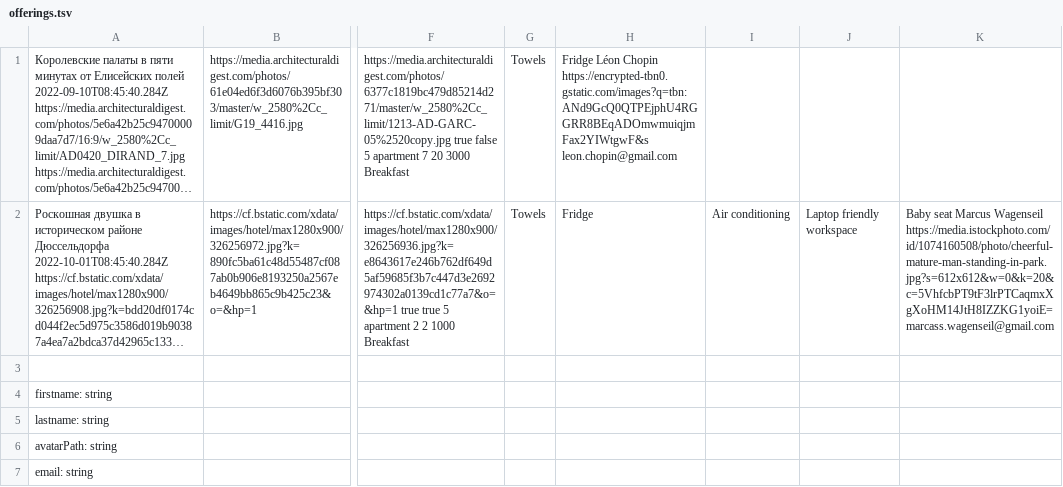
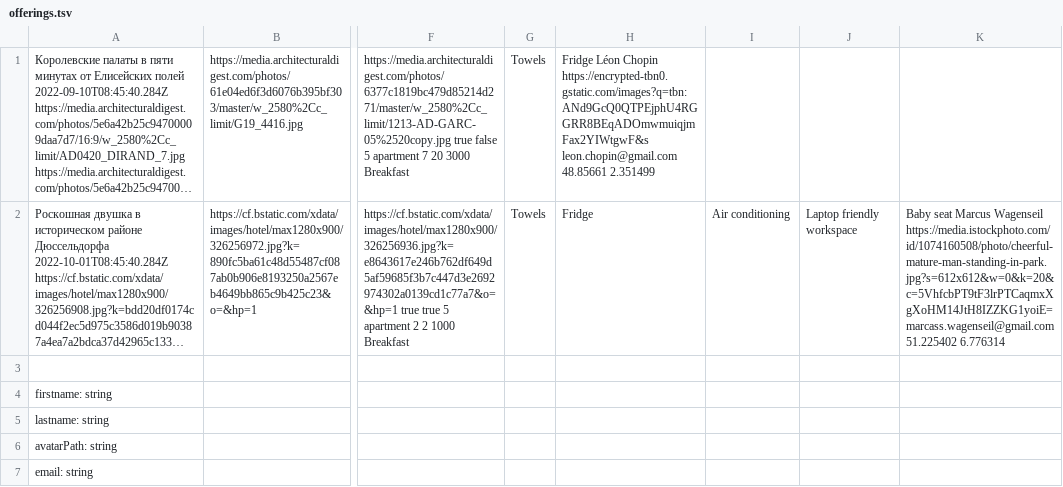
Before and after one commit to htmlacademy-nodejs-api/510001-six-cities-5, a TSV file: mocks/offerings.tsv, drawn as a sheet; only a part is shown, gaps mark what is left out; long unchanged cells end in …; the diff names each change by its address in the sheet, - before the commit and + after, or states it on an @@ line.

```diff
--- a/mocks/offerings.tsv
+++ b/mocks/offerings.tsv
-H1: …https://encrypted-tbn0.gstatic.com/images?q=tbn:ANd9GcQ0QTPEjphU4RGGRR8BEqADOmwmuiqjmFax2YIWtgwF&s leon.chopin@gmail.com
+H1: …https://encrypted-tbn0.gstatic.com/images?q=tbn:ANd9GcQ0QTPEjphU4RGGRR8BEqADOmwmuiqjmFax2YIWtgwF&s leon.chopin@gmail.com 48.85661 2.351499
-K2: …https://media.istockphoto.com/id/1074160508/photo/cheerful-mature-man-standing-in-park.jpg?s=612x612&w=0&k=20&c=5VhfcbPT9tF3lrPTCaqmxXgXoHM14JtH8IZZKG1yoiE= marcass.wagenseil@gmail.com
+K2: …https://media.istockphoto.com/id/1074160508/photo/cheerful-mature-man-standing-in-park.jpg?s=612x612&w=0&k=20&c=5VhfcbPT9tF3lrPTCaqmxXgXoHM14JtH8IZZKG1yoiE= marcass.wagenseil@gmail.com 51.225402 6.776314
```
Also changed, not shown: 2 other files.
